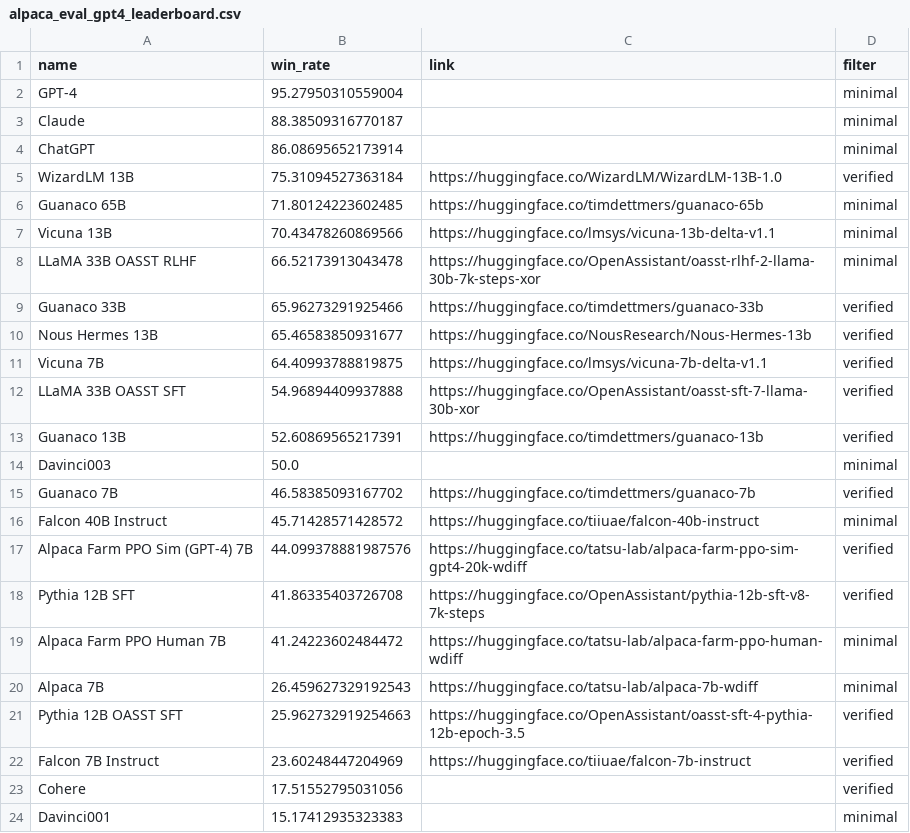
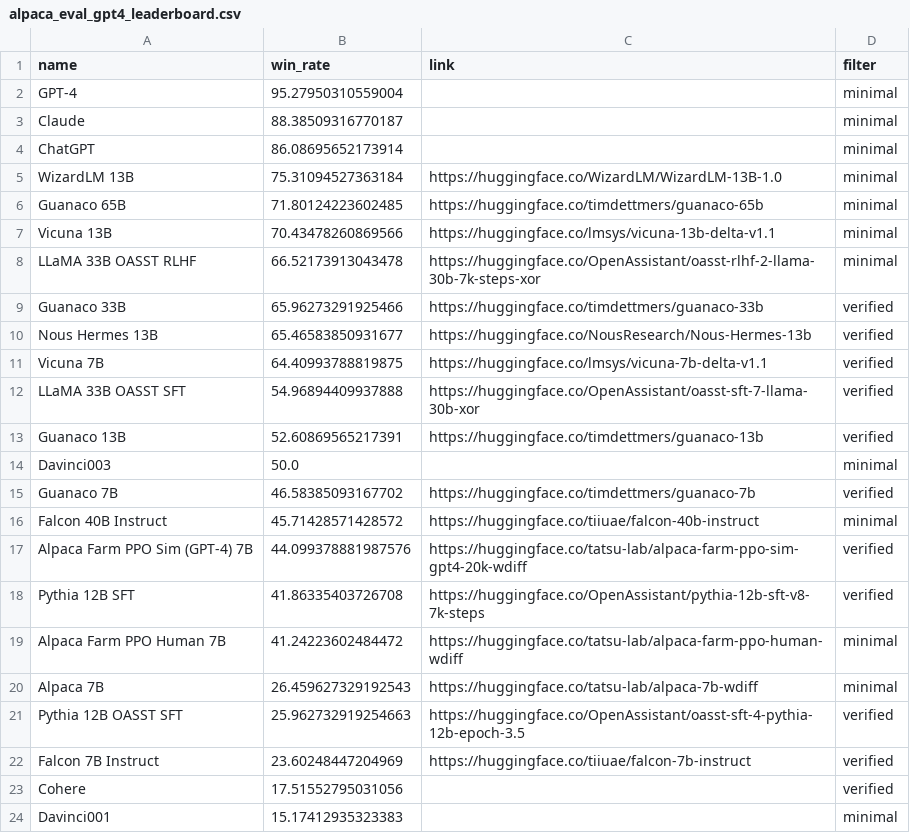
Before and after one commit to rtaori/rtaori.github.io, a CSV file: tmp/alpaca_eval_gpt4_leaderboard.csv, drawn as a sheet.

Commit message:
leaderboard updates

```diff
--- a/tmp/alpaca_eval_gpt4_leaderboard.csv
+++ b/tmp/alpaca_eval_gpt4_leaderboard.csv
@@ -4,3 +4,3 @@ Claude,88.38509316770187,,minimal
 ChatGPT,86.08695652173914,,minimal
-WizardLM 13B,75.31094527363184,https://huggingface.co/WizardLM/WizardLM-13B-1.0,verified
+WizardLM 13B,75.31094527363184,https://huggingface.co/WizardLM/WizardLM-13B-1.0,minimal
 Guanaco 65B,71.80124223602485,https://huggingface.co/timdettmers/guanaco-65b,minimal
```
Also changed, not shown: tmp/claude_leaderboard.csv.
